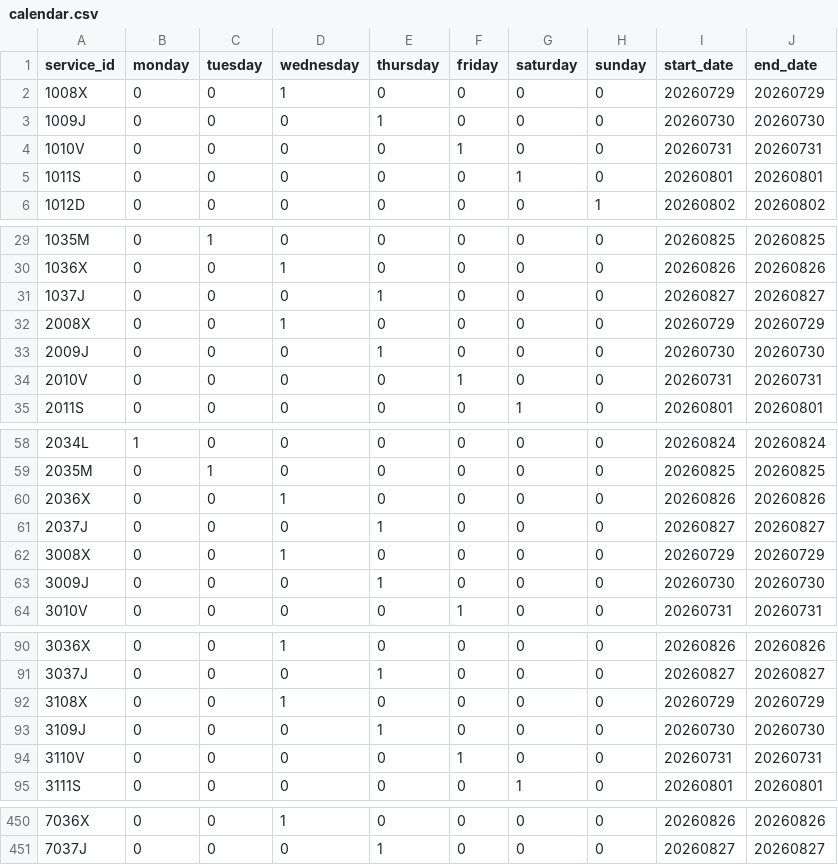
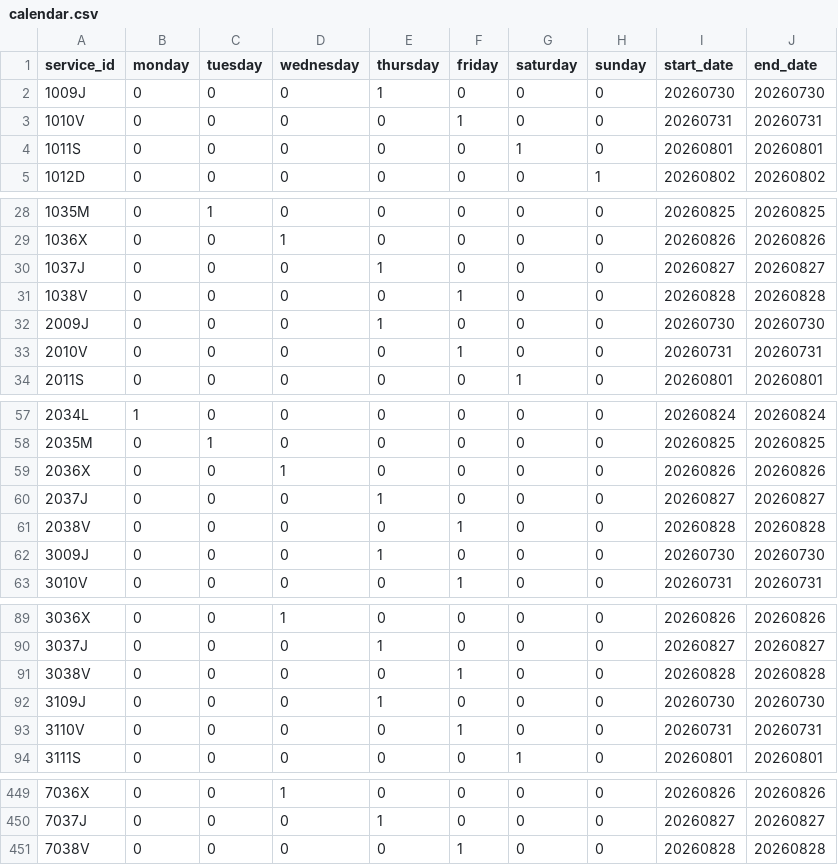
Before and after one commit to WireNext/cercaniasgtfs, a CSV file: data_csv/calendar.csv, drawn as a sheet; only a part is shown, gaps mark what is left out; the diff covers the shown part only.

```diff
--- a/data_csv/calendar.csv
+++ b/data_csv/calendar.csv
@@ -1,3 +1,2 @@
 service_id,monday,tuesday,wednesday,thursday,friday,saturday,sunday,start_date,end_date
-1008X,0,0,1,0,0,0,0,20260729,20260729
 1009J,0,0,0,1,0,0,0,20260730,20260730
@@ -31,3 +30,3 @@ service_id,monday,tuesday,wednesday,thursday,friday,saturday,sunday,start_date,e
 1037J,0,0,0,1,0,0,0,20260827,20260827
-2008X,0,0,1,0,0,0,0,20260729,20260729
+1038V,0,0,0,0,1,0,0,20260828,20260828
 2009J,0,0,0,1,0,0,0,20260730,20260730
@@ -61,3 +60,3 @@ service_id,monday,tuesday,wednesday,thursday,friday,saturday,sunday,start_date,e
 2037J,0,0,0,1,0,0,0,20260827,20260827
-3008X,0,0,1,0,0,0,0,20260729,20260729
+2038V,0,0,0,0,1,0,0,20260828,20260828
 3009J,0,0,0,1,0,0,0,20260730,20260730
@@ -91,3 +90,3 @@ service_id,monday,tuesday,wednesday,thursday,friday,saturday,sunday,start_date,e
 3037J,0,0,0,1,0,0,0,20260827,20260827
-3108X,0,0,1,0,0,0,0,20260729,20260729
+3038V,0,0,0,0,1,0,0,20260828,20260828
 3109J,0,0,0,1,0,0,0,20260730,20260730
@@ -451 +450,2 @@ service_id,monday,tuesday,wednesday,thursday,friday,saturday,sunday,start_date,e
 7037J,0,0,0,1,0,0,0,20260827,20260827
+7038V,0,0,0,0,1,0,0,20260828,20260828
```
Also changed, not shown: 55 edited cells elsewhere in this file, 2 other files.
